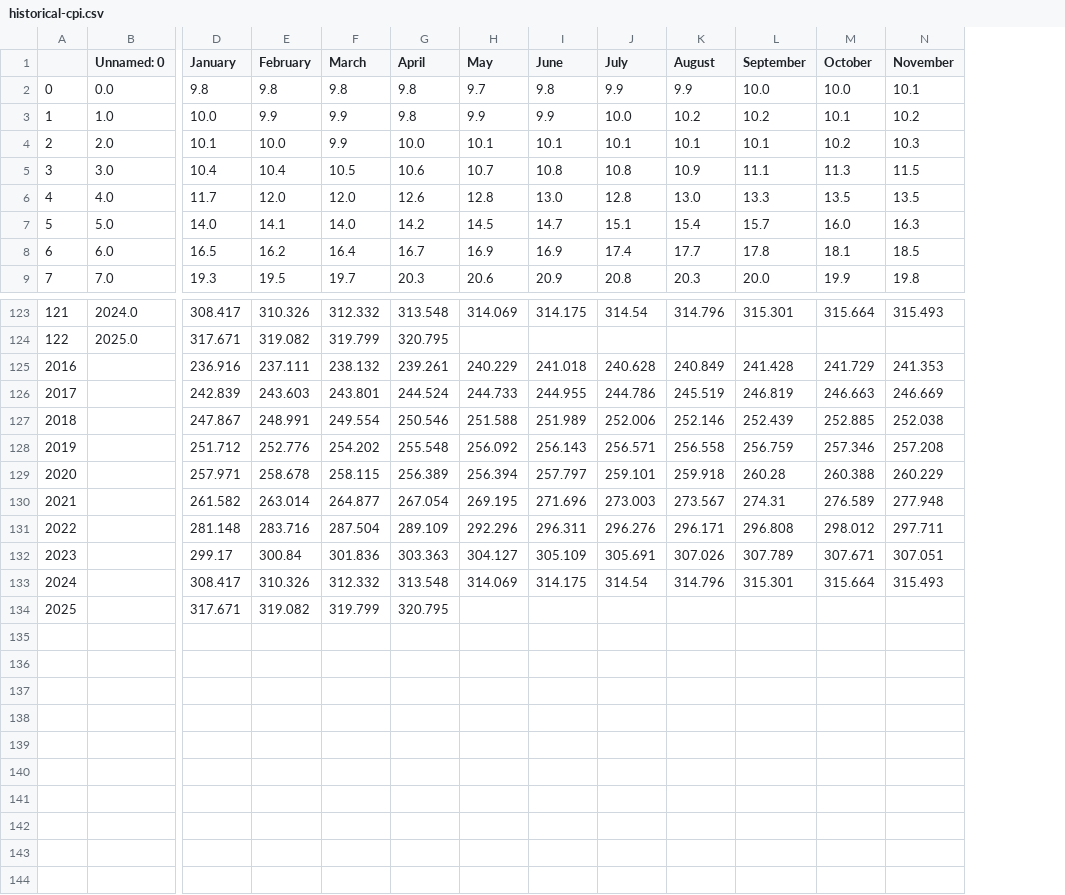
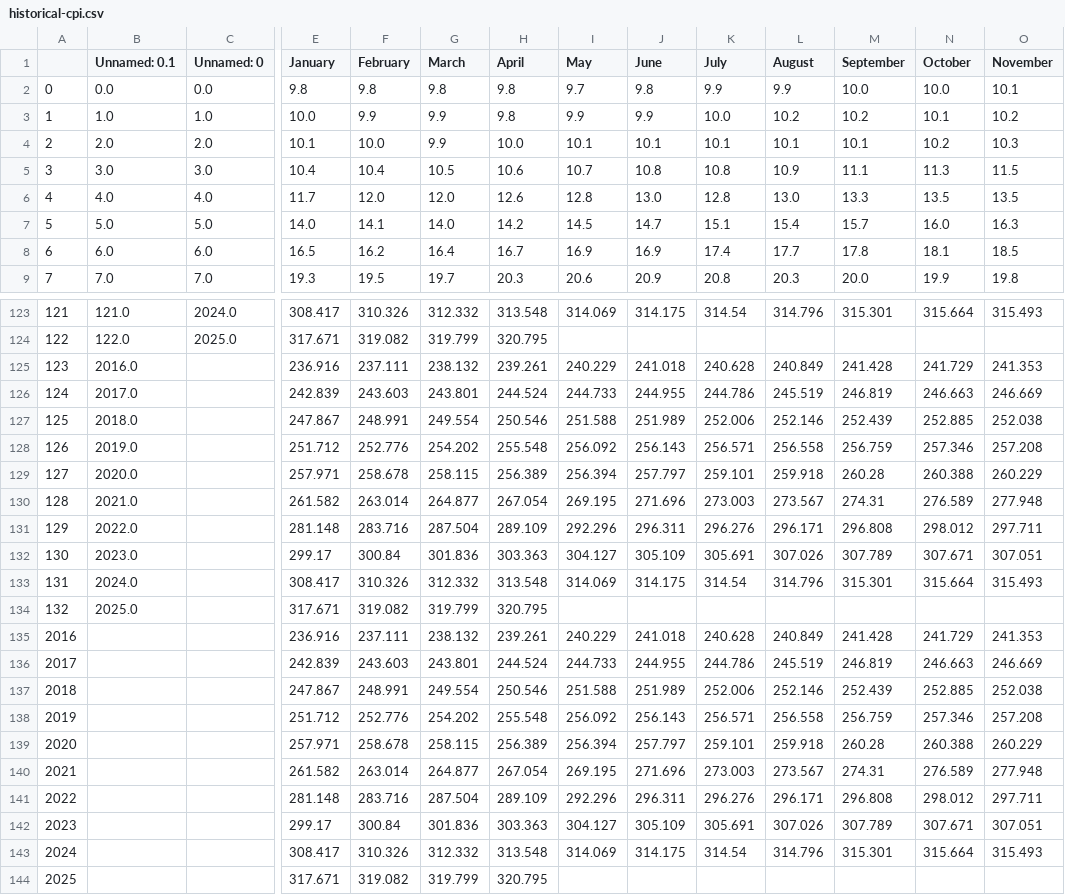
Before and after one commit to civictechdc/congressional-tech, a CSV file: projects/5.1-inflation-gsheets/data/historical-cpi.csv, drawn as a sheet; only a part is shown, gaps mark what is left out; rows hold the shown columns only; the diff names each change by its address in the sheet, - before the commit and + after, or states it on an @@ line.

```diff
--- a/projects/5.1-inflation-gsheets/data/historical-cpi.csv
+++ b/projects/5.1-inflation-gsheets/data/historical-cpi.csv
+column B (Unnamed: 0.1), rows 2-9: 0.0 | 1.0 | 2.0 | 3.0 | 4.0 | 5.0 | 6.0 | 7.0; rows 123-134: 121.0 | 122.0 | 2016.0 | 2017.0 | 2018.0 | 2019.0 | 2020.0 | 2021.0 | 2022.0 | 2023.0 | 2024.0 | 2025.0
@@ column A renumbered between rows 125 and 134 @@
+row 135: 2016 |  |  | 236.916 | 237.111 | 238.132 | 239.261 | 240.229 | 241.018 | 240.628 | 240.849 | 241.428 | 241.729 | 241.353
+row 136: 2017 |  |  | 242.839 | 243.603 | 243.801 | 244.524 | 244.733 | 244.955 | 244.786 | 245.519 | 246.819 | 246.663 | 246.669
+row 137: 2018 |  |  | 247.867 | 248.991 | 249.554 | 250.546 | 251.588 | 251.989 | 252.006 | 252.146 | 252.439 | 252.885 | 252.038
+row 138: 2019 |  |  | 251.712 | 252.776 | 254.202 | 255.548 | 256.092 | 256.143 | 256.571 | 256.558 | 256.759 | 257.346 | 257.208
+row 139: 2020 |  |  | 257.971 | 258.678 | 258.115 | 256.389 | 256.394 | 257.797 | 259.101 | 259.918 | 260.28 | 260.388 | 260.229
+row 140: 2021 |  |  | 261.582 | 263.014 | 264.877 | 267.054 | 269.195 | 271.696 | 273.003 | 273.567 | 274.31 | 276.589 | 277.948
+row 141: 2022 |  |  | 281.148 | 283.716 | 287.504 | 289.109 | 292.296 | 296.311 | 296.276 | 296.171 | 296.808 | 298.012 | 297.711
+row 142: 2023 |  |  | 299.17 | 300.84 | 301.836 | 303.363 | 304.127 | 305.109 | 305.691 | 307.026 | 307.789 | 307.671 | 307.051
+row 143: 2024 |  |  | 308.417 | 310.326 | 312.332 | 313.548 | 314.069 | 314.175 | 314.54 | 314.796 | 315.301 | 315.664 | 315.493
+row 144: 2025 |  |  | 317.671 | 319.082 | 319.799 | 320.795
```
